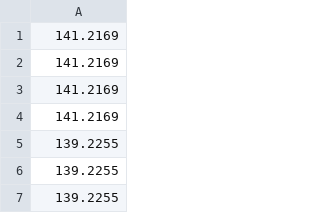
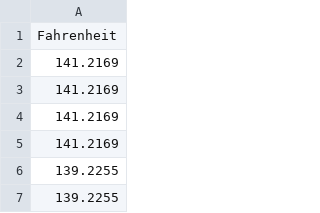
Before and after one commit to limingwu8/ML, a CSV file: RNN/short_term_prediction/dataset/sensor_data.csv (was RNN/short_term_prediction/sensor_data.csv), drawn as a sheet; only a part is shown; the shorter side is filled out with more unchanged rows; the diff names each change by its address in the sheet, - before the commit and + after, or states it on an @@ line.

Commit message:
LSTM prediction

```diff
--- a/RNN/short_term_prediction/sensor_data.csv
+++ b/RNN/short_term_prediction/dataset/sensor_data.csv
+row 1: Fahrenheit
```
Also changed, not shown: 8 other files.
